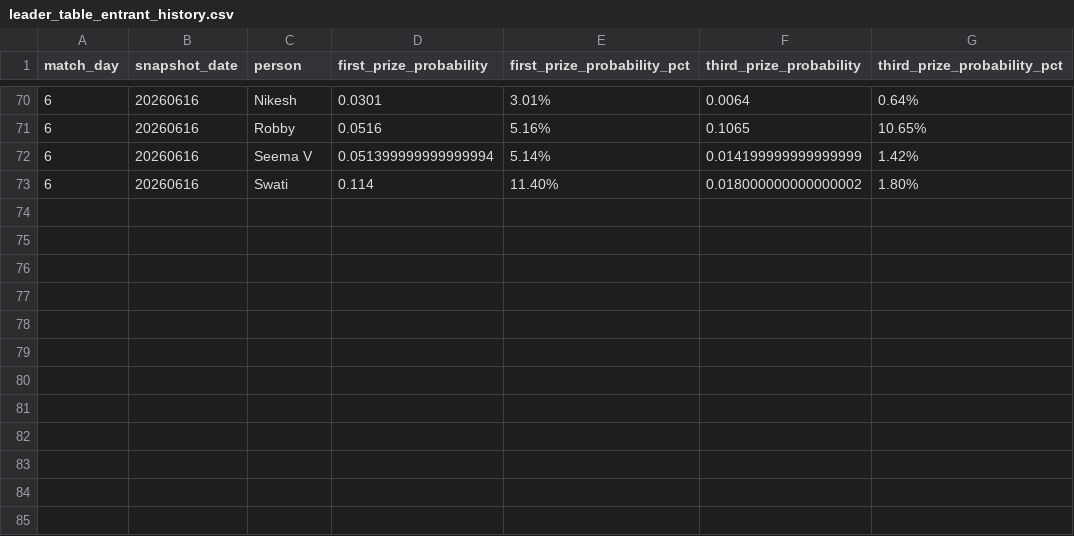
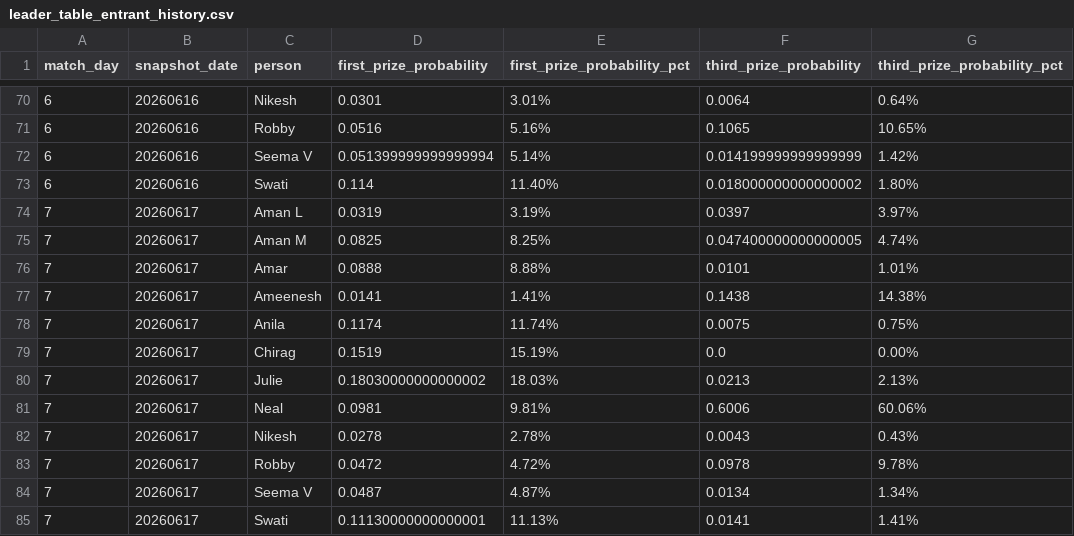
Before and after one commit to rharris115/wc_pool_2026, a CSV file: resources/output_csv/leader_table_entrant_history.csv, drawn as a sheet; only a part is shown, gaps mark what is left out; the diff names each change by its address in the sheet, - before the commit and + after, or states it on an @@ line.

```diff
--- a/resources/output_csv/leader_table_entrant_history.csv
+++ b/resources/output_csv/leader_table_entrant_history.csv
+row 74: 7 | 20260617 | Aman L | 0.0319 | 3.19% | 0.0397 | 3.97%
+row 75: 7 | 20260617 | Aman M | 0.0825 | 8.25% | 0.047400000000000005 | 4.74%
+row 76: 7 | 20260617 | Amar | 0.0888 | 8.88% | 0.0101 | 1.01%
+row 77: 7 | 20260617 | Ameenesh | 0.0141 | 1.41% | 0.1438 | 14.38%
+row 78: 7 | 20260617 | Anila | 0.1174 | 11.74% | 0.0075 | 0.75%
+row 79: 7 | 20260617 | Chirag | 0.1519 | 15.19% | 0.0 | 0.00%
+row 80: 7 | 20260617 | Julie | 0.18030000000000002 | 18.03% | 0.0213 | 2.13%
+row 81: 7 | 20260617 | Neal | 0.0981 | 9.81% | 0.6006 | 60.06%
+row 82: 7 | 20260617 | Nikesh | 0.0278 | 2.78% | 0.0043 | 0.43%
+row 83: 7 | 20260617 | Robby | 0.0472 | 4.72% | 0.0978 | 9.78%
+row 84: 7 | 20260617 | Seema V | 0.0487 | 4.87% | 0.0134 | 1.34%
+row 85: 7 | 20260617 | Swati | 0.11130000000000001 | 11.13% | 0.0141 | 1.41%
```
Also changed, not shown: resources/output_csv/leader_table_team_history.csv, 16 other files.
